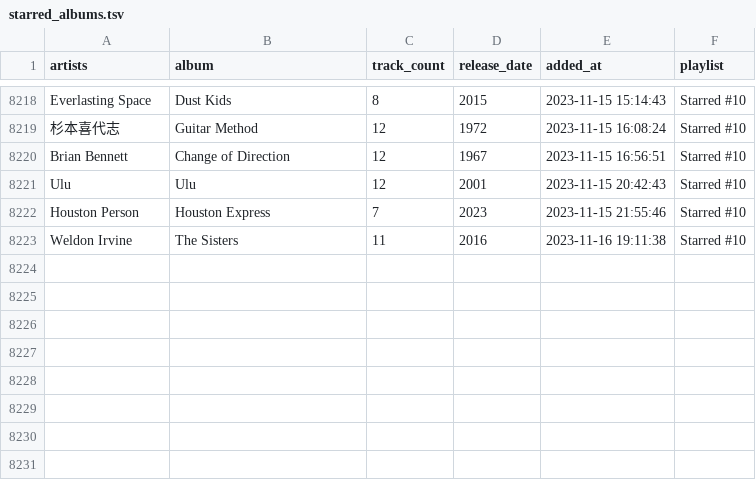
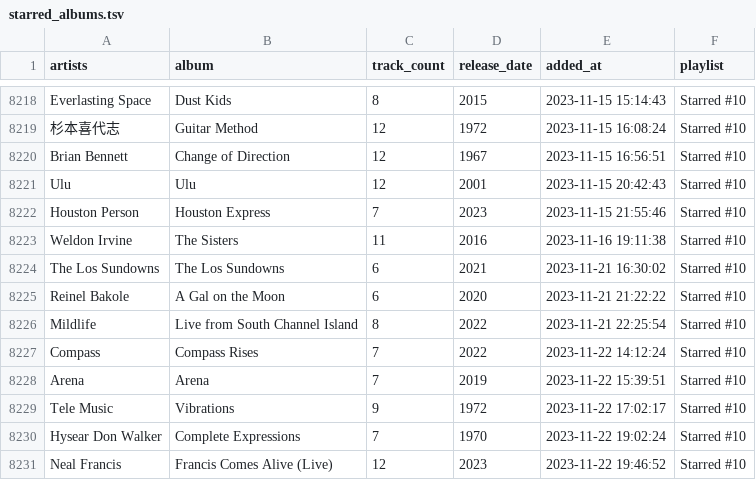
Before and after one commit to ccb012100/spotify-playlists, a TSV file: albums/starred_albums.tsv, drawn as a sheet; only a part is shown, gaps mark what is left out.

```diff
--- a/albums/starred_albums.tsv
+++ b/albums/starred_albums.tsv
@@ -8223 +8223,9 @@ Houston Person	Houston Express	7	2023	2023-11-15 21:55:46	Starred #10
 Weldon Irvine	The Sisters	11	2016	2023-11-16 19:11:38	Starred #10
+The Los Sundowns	The Los Sundowns	6	2021	2023-11-21 16:30:02	Starred #10
+Reinel Bakole	A Gal on the Moon	6	2020	2023-11-21 21:22:22	Starred #10
+Mildlife	Live from South Channel Island	8	2022	2023-11-21 22:25:54	Starred #10
+Compass	Compass Rises	7	2022	2023-11-22 14:12:24	Starred #10
+Arena	Arena	7	2019	2023-11-22 15:39:51	Starred #10
+Tele Music	Vibrations	9	1972	2023-11-22 17:02:17	Starred #10
+Hysear Don Walker	Complete Expressions	7	1970	2023-11-22 19:02:24	Starred #10
+Neal Francis	Francis Comes Alive (Live)	12	2023	2023-11-22 19:46:52	Starred #10
```
Also changed, not shown: albums/all_albums.tsv, albums/sorted_albums.tsv.
